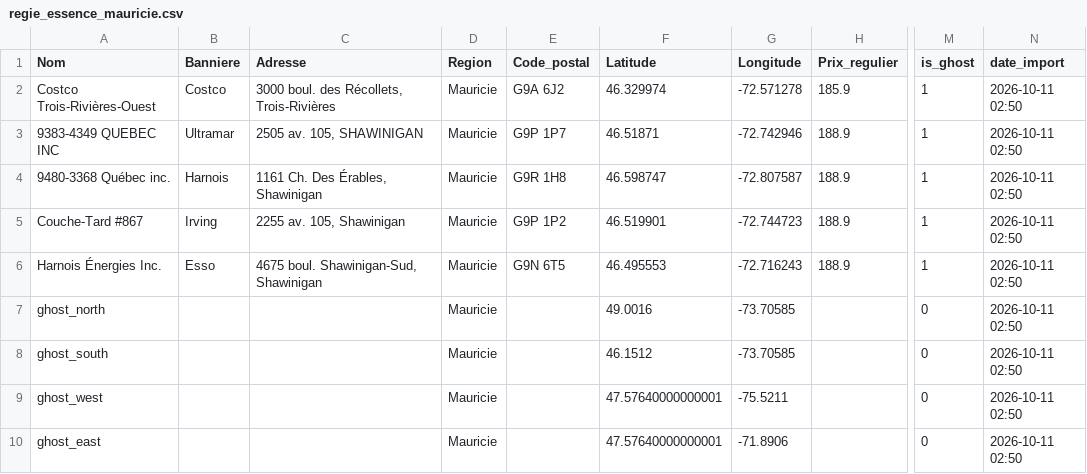
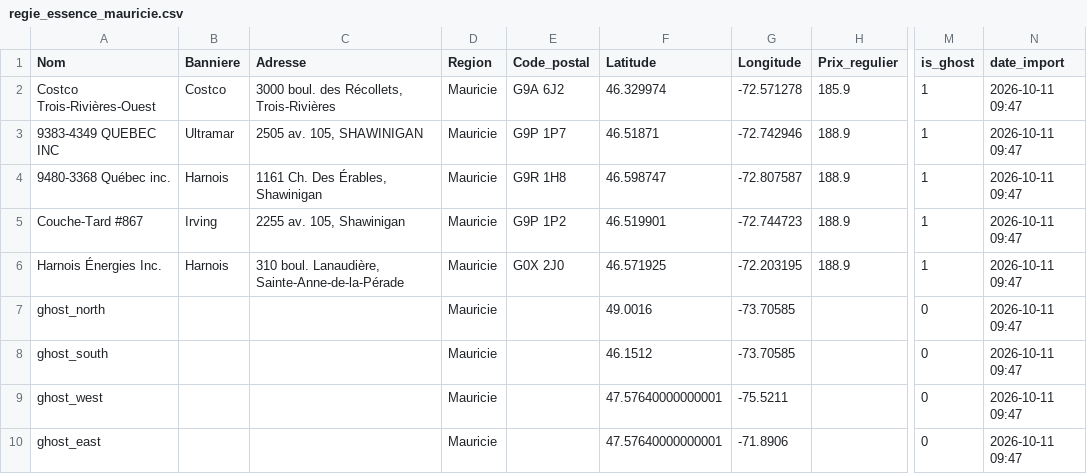
Before and after one commit to emclavel/regie-essence-quebec-data, a CSV file: data/regie_essence_mauricie.csv, drawn as a sheet; only a part is shown, gaps mark what is left out; the diff names each change by its address in the sheet, - before the commit and + after, or states it on an @@ line.

```diff
--- a/data/regie_essence_mauricie.csv
+++ b/data/regie_essence_mauricie.csv
-N2:N10 (date_import): 2026-10-11 02:50
+N2:N10 (date_import): 2026-10-11 09:47
-B6 (Banniere): Esso
+B6 (Banniere): Harnois
-C6 (Adresse): 4675 boul. Shawinigan-Sud, Shawinigan
+C6 (Adresse): 310 boul. Lanaudière, Sainte-Anne-de-la-Pérade
-E6 (Code_postal): G9N 6T5
+E6 (Code_postal): G0X 2J0
-F6 (Latitude): 46.495553
+F6 (Latitude): 46.571925
-G6 (Longitude): -72.716243
+G6 (Longitude): -72.203195
```
Also changed, not shown: data/regie_essence_estrie.csv, data/regie_essence_grand_montreal.csv, 3 other files.
